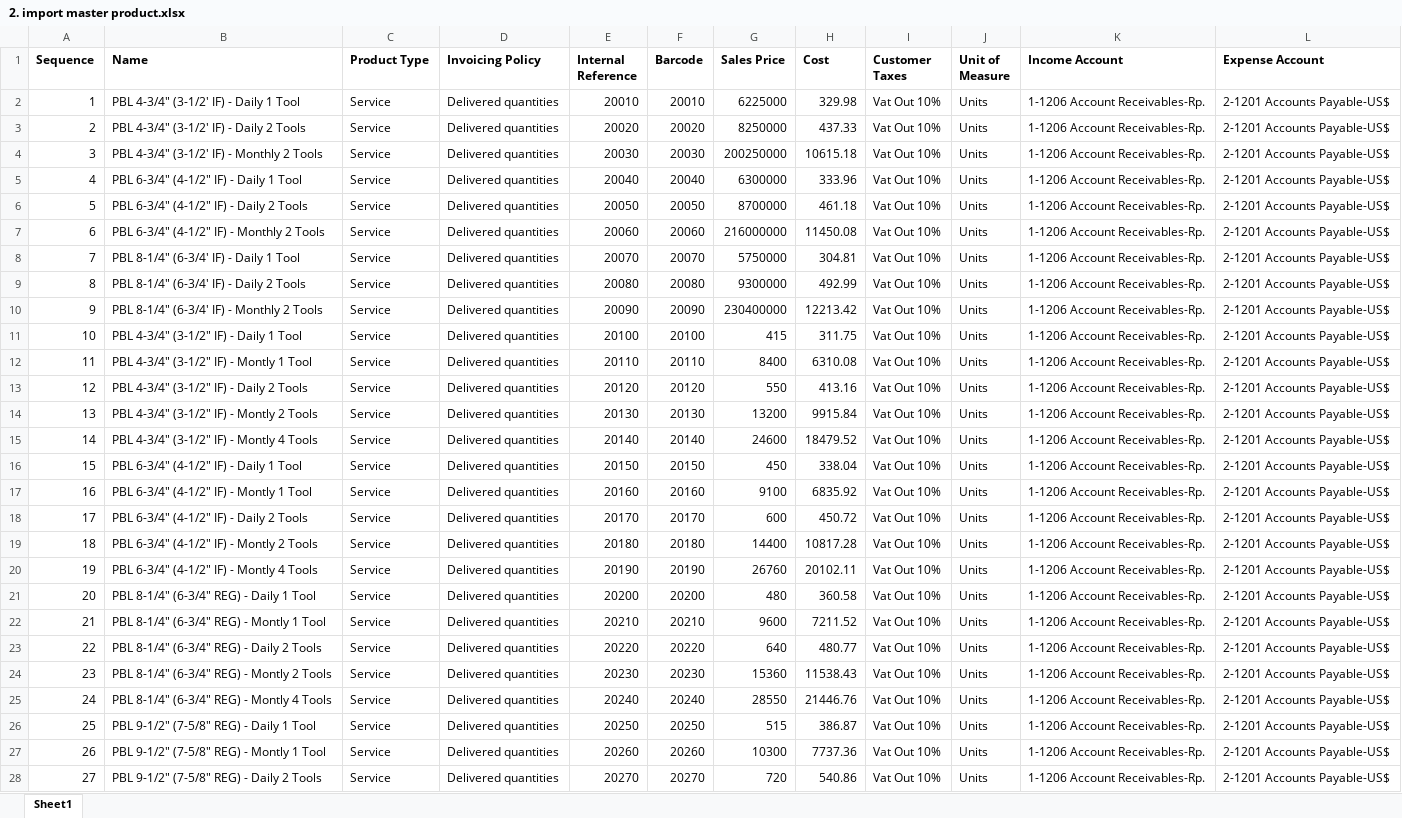
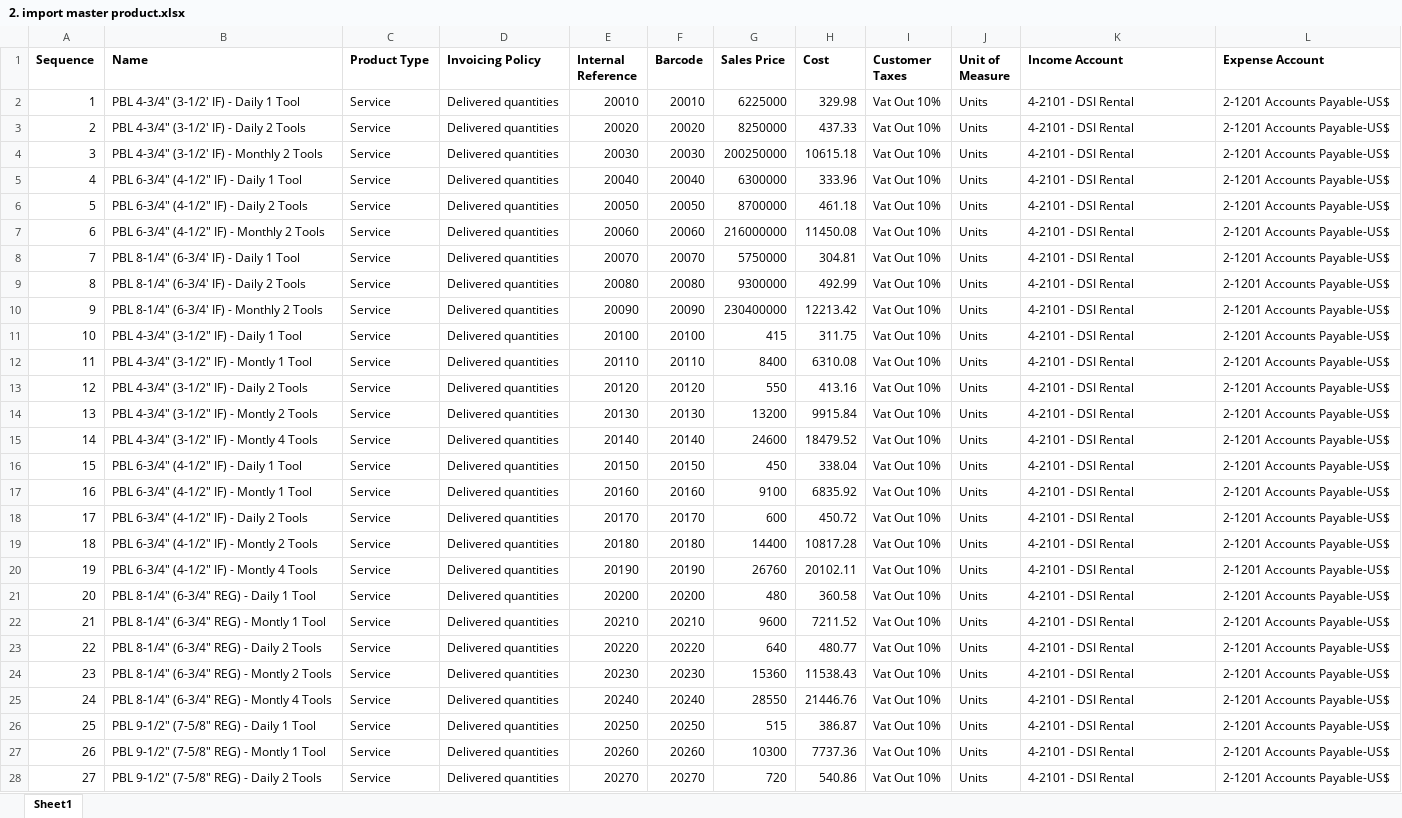
Before and after one commit to asop-source/import, an Excel workbook: 2. import master product.xlsx, sheet Sheet1, drawn as a sheet; only a part is shown; values as stored, in another font and other column widths than the file's, no borders; the diff covers the shown part only; the diff names each change by its address in the sheet, - before the commit and + after, or states it on an @@ line.

```diff
--- a/2. import master product.xlsx (sheet Sheet1)
+++ b/2. import master product.xlsx (sheet Sheet1)
-K2:K28 (Income Account): 1-1206 Account Receivables-Rp.
+K2:K28 (Income Account): 4-2101 - DSI Rental
```
Also changed, not shown: 66 edited cells and cell formats elsewhere in this sheet, 10 other files.
